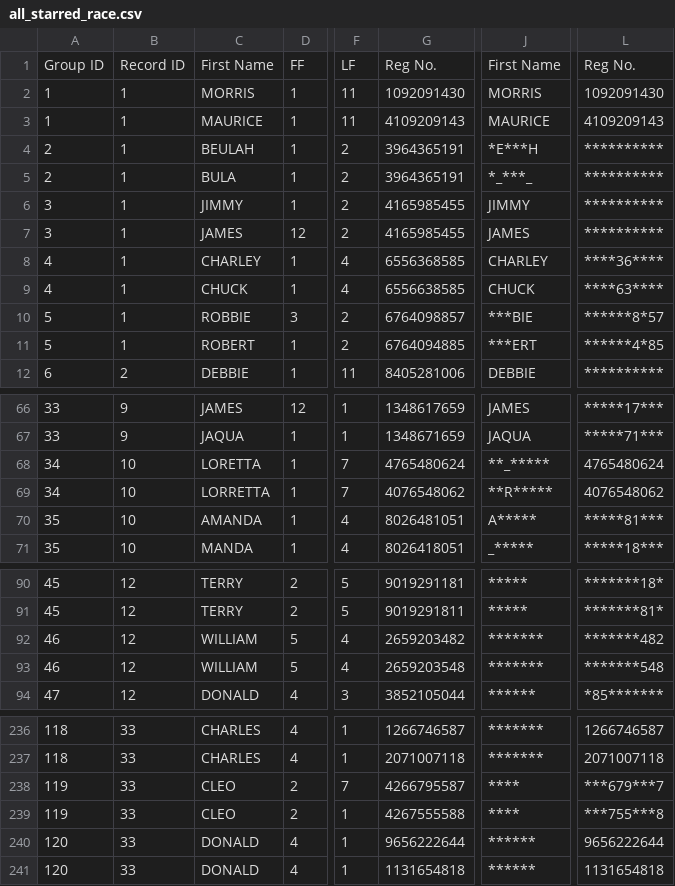
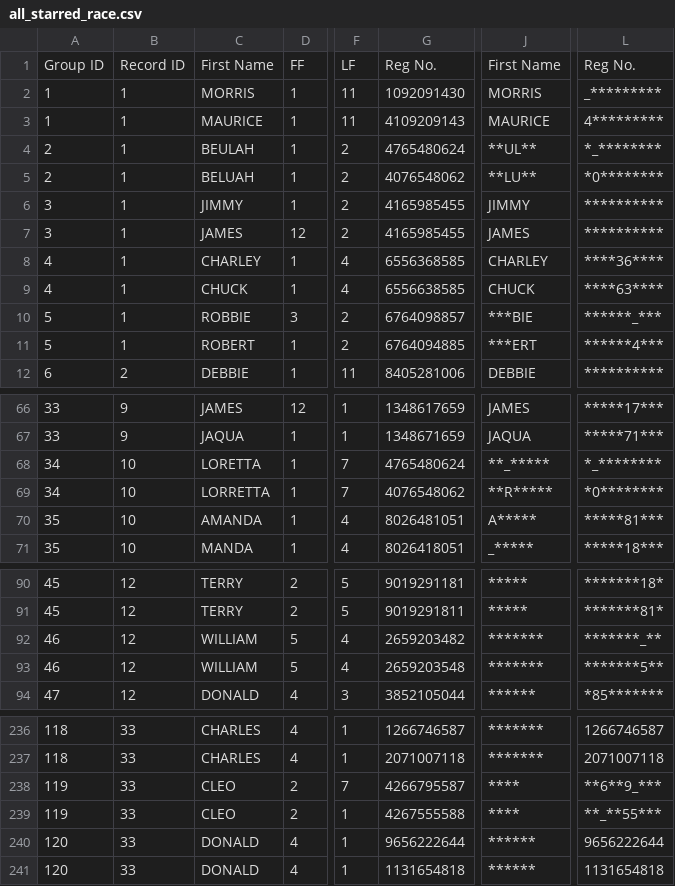
Before and after one commit to hwangtamu/userstudy, a CSV file: pipeline/data_output/all_starred_race.csv, drawn as a sheet; only a part is shown, gaps mark what is left out; the diff covers the shown part only; the diff names each change by its address in the sheet, - before the commit and + after, or states it on an @@ line.

```diff
--- a/pipeline/data_output/all_starred_race.csv
+++ b/pipeline/data_output/all_starred_race.csv
-L2: 1092091430
+L2: _*********
-L3: 4109209143
+L3: 4*********
-G4: 3964365191
+G4: 4765480624
-J4: *E***H
+J4: **UL**
-L4: **********
+L4: *_********
-C5: BULA
+C5: BELUAH
-G5: 3964365191
+G5: 4076548062
-J5: *_***_
+J5: **LU**
-L5: **********
+L5: *0********
-L10: ******8*57
+L10: ******_***
-L11: ******4*85
+L11: ******4***
-L68: 4765480624
+L68: *_********
-L69: 4076548062
+L69: *0********
-L92: *******482
+L92: *******_**
-L93: *******548
+L93: *******5**
-L238: ***679***7
+L238: **6**9_***
-L239: ***755***8
+L239: **_**55***
```
Also changed, not shown: 2 edited cells elsewhere in this file, pipeline/data_input/all.csv, pipeline/data_intermediate/all_no_stars.csv, 7 other files.
